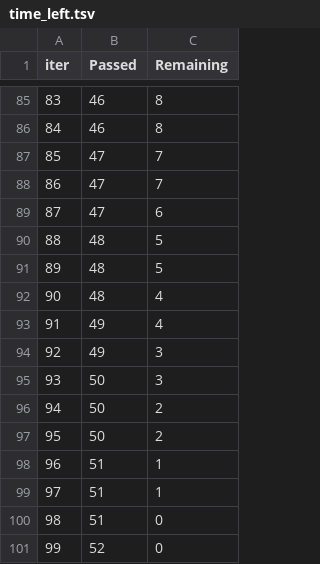
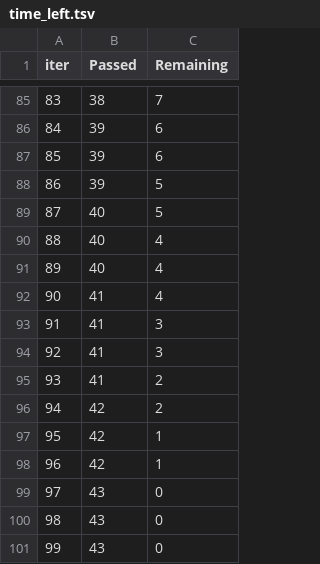
Before and after one commit to alphacrypto246/Edu-Predict, a TSV file: catboost_info/time_left.tsv, drawn as a sheet; only a part is shown, gaps mark what is left out; the diff covers the shown part only.

```diff
--- a/catboost_info/time_left.tsv
+++ b/catboost_info/time_left.tsv
@@ -85,17 +85,17 @@ iter	Passed	Remaining
-83	46	8
-84	46	8
-85	47	7
-86	47	7
-87	47	6
-88	48	5
-89	48	5
-90	48	4
-91	49	4
-92	49	3
-93	50	3
-94	50	2
-95	50	2
-96	51	1
-97	51	1
-98	51	0
-99	52	0
+83	38	7
+84	39	6
+85	39	6
+86	39	5
+87	40	5
+88	40	4
+89	40	4
+90	41	4
+91	41	3
+92	41	3
+93	41	2
+94	42	2
+95	42	1
+96	42	1
+97	43	0
+98	43	0
+99	43	0
```
Also changed, not shown: 159 edited cells elsewhere in this file, 7 other files.
